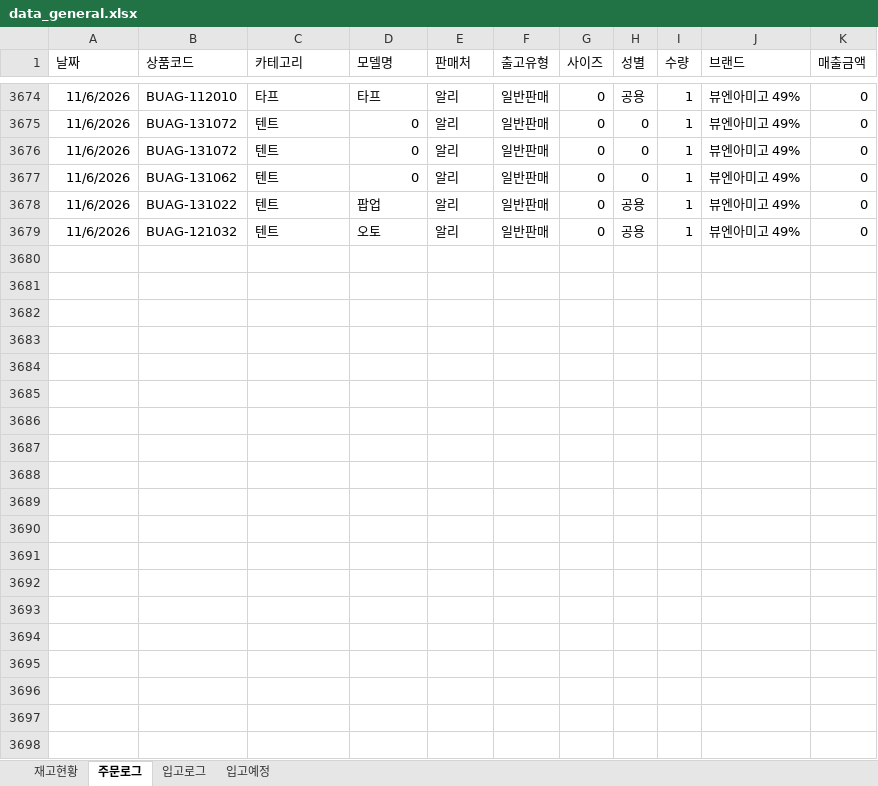
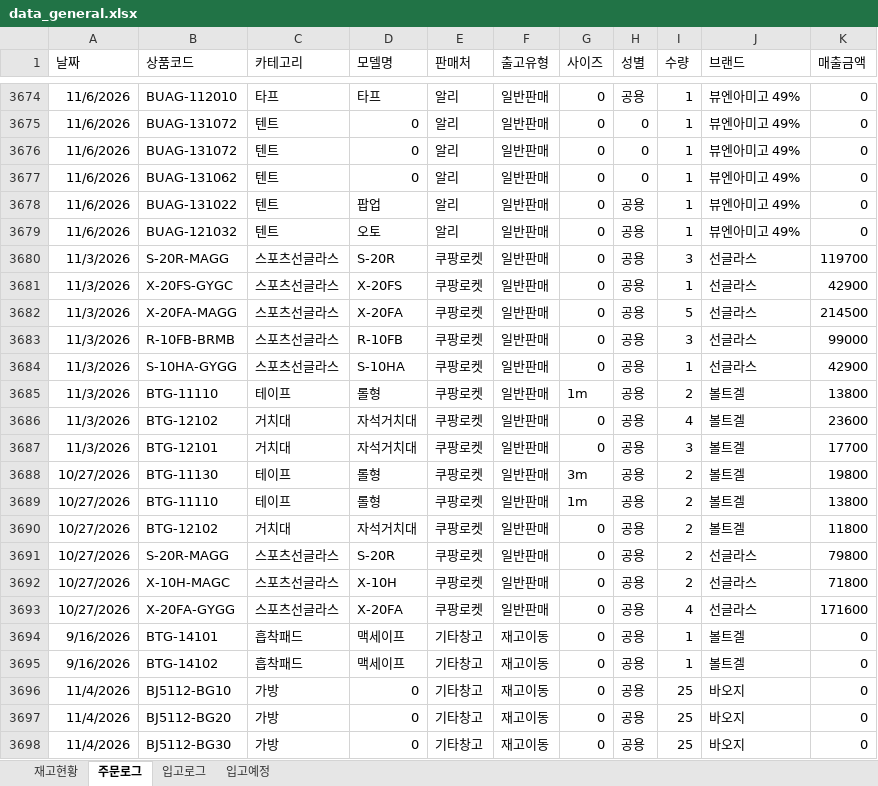
Before and after one commit to dkseotjd0112-max/Baoji-dashboard, an Excel workbook: data_general.xlsx, sheet 주문로그, drawn as a sheet; only a part is shown, gaps mark what is left out; values as stored, in another font and other column widths than the file's, no borders; the diff covers the shown part only; the diff names each change by its address in the sheet, - before the commit and + after, or states it on an @@ line.

```diff
--- a/data_general.xlsx (sheet 주문로그)
+++ b/data_general.xlsx (sheet 주문로그)
+row 3680: 11/3/2026 | S-20R-MAGG | 스포츠선글라스 | S-20R | 쿠팡로켓 | 일반판매 | 0 | 공용 | 3 | 선글라스 | 119700
+row 3681: 11/3/2026 | X-20FS-GYGC | 스포츠선글라스 | X-20FS | 쿠팡로켓 | 일반판매 | 0 | 공용 | 1 | 선글라스 | 42900
+row 3682: 11/3/2026 | X-20FA-MAGG | 스포츠선글라스 | X-20FA | 쿠팡로켓 | 일반판매 | 0 | 공용 | 5 | 선글라스 | 214500
+row 3683: 11/3/2026 | R-10FB-BRMB | 스포츠선글라스 | R-10FB | 쿠팡로켓 | 일반판매 | 0 | 공용 | 3 | 선글라스 | 99000
+row 3684: 11/3/2026 | S-10HA-GYGG | 스포츠선글라스 | S-10HA | 쿠팡로켓 | 일반판매 | 0 | 공용 | 1 | 선글라스 | 42900
+row 3685: 11/3/2026 | BTG-11110 | 테이프 | 롤형 | 쿠팡로켓 | 일반판매 | 1m | 공용 | 2 | 볼트겔 | 13800
+row 3686: 11/3/2026 | BTG-12102 | 거치대 | 자석거치대 | 쿠팡로켓 | 일반판매 | 0 | 공용 | 4 | 볼트겔 | 23600
+row 3687: 11/3/2026 | BTG-12101 | 거치대 | 자석거치대 | 쿠팡로켓 | 일반판매 | 0 | 공용 | 3 | 볼트겔 | 17700
+row 3688: 10/27/2026 | BTG-11130 | 테이프 | 롤형 | 쿠팡로켓 | 일반판매 | 3m | 공용 | 2 | 볼트겔 | 19800
+row 3689: 10/27/2026 | BTG-11110 | 테이프 | 롤형 | 쿠팡로켓 | 일반판매 | 1m | 공용 | 2 | 볼트겔 | 13800
+row 3690: 10/27/2026 | BTG-12102 | 거치대 | 자석거치대 | 쿠팡로켓 | 일반판매 | 0 | 공용 | 2 | 볼트겔 | 11800
+row 3691: 10/27/2026 | S-20R-MAGG | 스포츠선글라스 | S-20R | 쿠팡로켓 | 일반판매 | 0 | 공용 | 2 | 선글라스 | 79800
+row 3692: 10/27/2026 | X-10H-MAGC | 스포츠선글라스 | X-10H | 쿠팡로켓 | 일반판매 | 0 | 공용 | 2 | 선글라스 | 71800
+row 3693: 10/27/2026 | X-20FA-GYGG | 스포츠선글라스 | X-20FA | 쿠팡로켓 | 일반판매 | 0 | 공용 | 4 | 선글라스 | 171600
+row 3694: 9/16/2026 | BTG-14101 | 흡착패드 | 맥세이프 | 기타창고 | 재고이동 | 0 | 공용 | 1 | 볼트겔 | 0
+row 3695: 9/16/2026 | BTG-14102 | 흡착패드 | 맥세이프 | 기타창고 | 재고이동 | 0 | 공용 | 1 | 볼트겔 | 0
+row 3696: 11/4/2026 | BJ5112-BG10 | 가방 | 0 | 기타창고 | 재고이동 | 0 | 공용 | 25 | 바오지 | 0
+row 3697: 11/4/2026 | BJ5112-BG20 | 가방 | 0 | 기타창고 | 재고이동 | 0 | 공용 | 25 | 바오지 | 0
+row 3698: 11/4/2026 | BJ5112-BG30 | 가방 | 0 | 기타창고 | 재고이동 | 0 | 공용 | 25 | 바오지 | 0
```
Also changed, not shown: 8 added rows elsewhere in this sheet, sheet 재고현황, sheet 입고로그, data_admin.xlsx.
